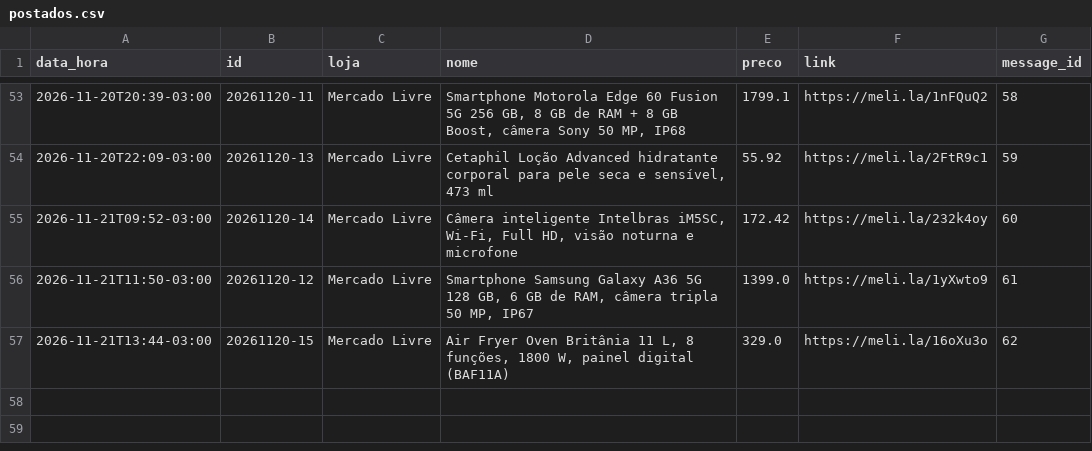
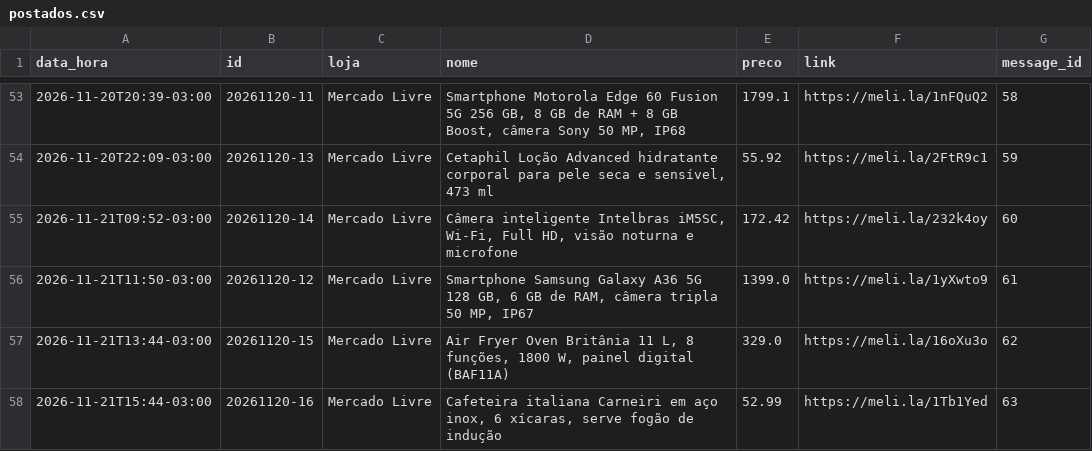
Before and after one commit to quantopagarei-sketch/quantocobrarpj, a CSV file: postados.csv, drawn as a sheet; only a part is shown, gaps mark what is left out; the diff names each change by its address in the sheet, - before the commit and + after, or states it on an @@ line.

```diff
--- a/postados.csv
+++ b/postados.csv
+row 58: 2026-11-21T15:44-03:00 | 20261120-16 | Mercado Livre | Cafeteira italiana Carneiri em aço inox, 6 xícaras, serve fogão de indução | 52.99 | https://meli.la/1Tb1Yed | 63
```
Also changed, not shown: metricas.csv, 1 other file.
